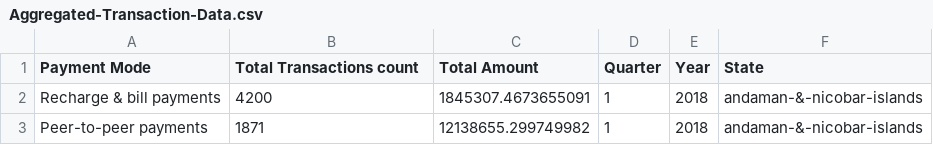
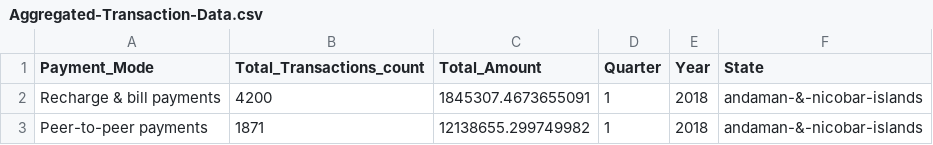
Before and after one commit to naveentnj/Phonepe-Pulse-Data-Analysis-and-Visualization, a CSV file: data/Aggregated-Transaction-Data.csv, drawn as a sheet; only a part is shown.

```diff
--- a/data/Aggregated-Transaction-Data.csv
+++ b/data/Aggregated-Transaction-Data.csv
@@ -1,2 +1,2 @@
-Payment Mode,Total Transactions count,Total Amount,Quarter,Year,State
+Payment_Mode,Total_Transactions_count,Total_Amount,Quarter,Year,State
 Recharge & bill payments,4200,1845307.4673655091,1,2018,andaman-&-nicobar-islands
```
Also changed, not shown: data/Aggregated-User-Data-DataFrame.csv, data/Aggregated-User-Data-Summary.csv, 9 other files.
